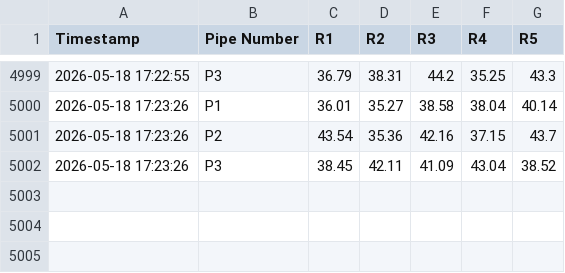
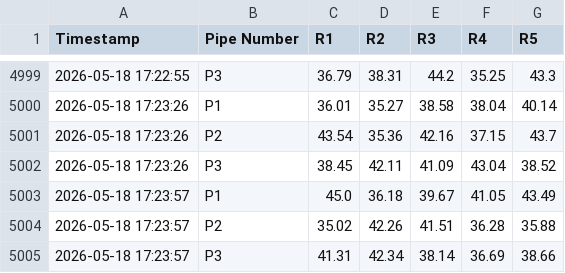
Before and after one commit to ArghaD-SAP/csvdata, a CSV file: DUMMYDATA.csv, drawn as a sheet; only a part is shown, gaps mark what is left out.

Commit message:
Data updated at 2026-05-18 17:23:57 IST

```diff
--- a/DUMMYDATA.csv
+++ b/DUMMYDATA.csv
@@ -5002 +5002,4 @@ Timestamp,Pipe Number,R1,R2,R3,R4,R5
 2026-05-18 17:23:26,P3,38.45,42.11,41.09,43.04,38.52
+2026-05-18 17:23:57,P1,45.0,36.18,39.67,41.05,43.49
+2026-05-18 17:23:57,P2,35.02,42.26,41.51,36.28,35.88
+2026-05-18 17:23:57,P3,41.31,42.34,38.14,36.69,38.66
```
